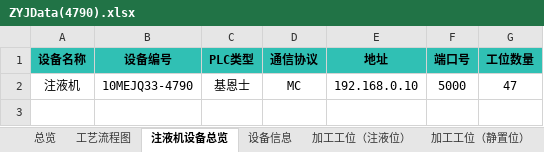
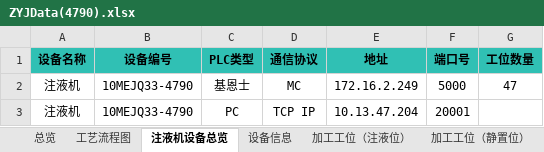
Before and after one commit to hhuwjy/ZhuYeJi, an Excel workbook: ZYJData(4790).xlsx, sheet 注液机设备总览, drawn as a sheet; values as stored, in another font and other column widths than the file's, no borders; the diff names each change by its address in the sheet, - before the commit and + after, or states it on an @@ line.

```diff
--- a/ZYJData(4790).xlsx (sheet 注液机设备总览)
+++ b/ZYJData(4790).xlsx (sheet 注液机设备总览)
-E2 (地址): 192.168.0.10
+E2 (地址): 172.16.2.249
+row 3: 注液机 | 10MEJQ33-4790 | PC | TCP IP | 10.13.47.204 | 20001
```
Also changed, not shown: sheet 加工工位（封装位）, sheet OEE(2), sheet OEE(1), sheet 加工工位（注液位）, sheet 加工工位（静置位）, charts or pictures, ZYJData(4793).xlsx, 35 other files.
